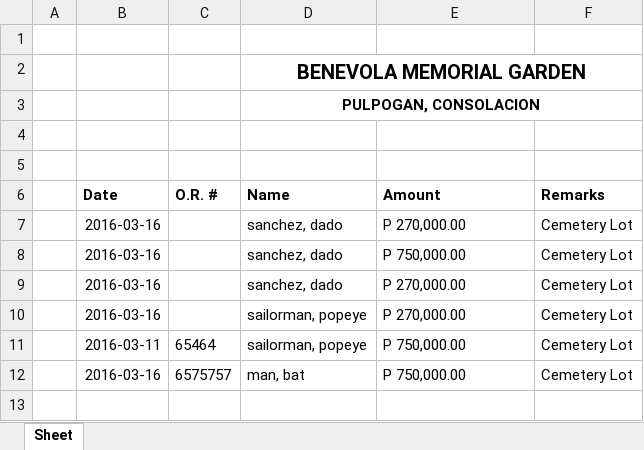
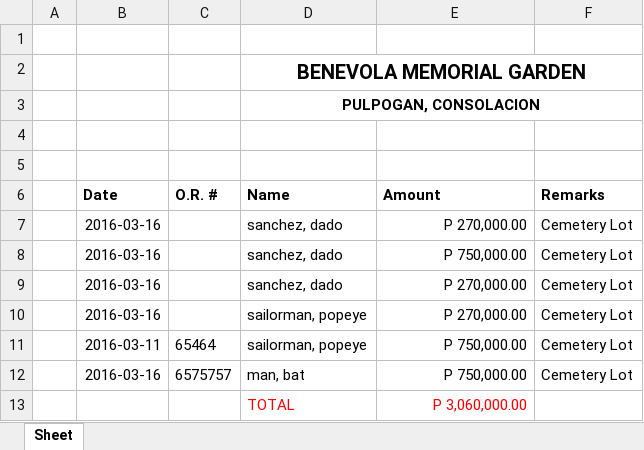
Before and after one commit to wayneabarquez/benevola, an Excel workbook: client/static/reports/lot_list/SALES_2016-04-05.xlsx, sheet Sheet, drawn as a sheet; values as stored, in another font and other column widths than the file's, no borders; the diff names each change by its address in the sheet, - before the commit and + after, or states it on an @@ line.

Commit message:
added sales report for lots

```diff
--- a/client/static/reports/lot_list/SALES_2016-04-05.xlsx (sheet Sheet)
+++ b/client/static/reports/lot_list/SALES_2016-04-05.xlsx (sheet Sheet)
-E7:E12 alignment: left
+E7:E12 alignment: right
+row 13:  |  |  | TOTAL | P 3,060,000.00
```
Also changed, not shown: 2 other files.
